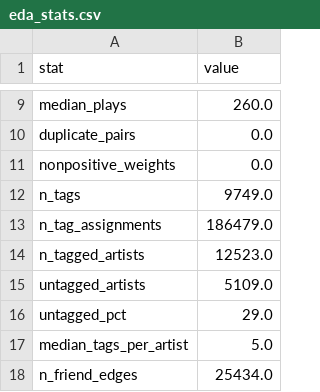
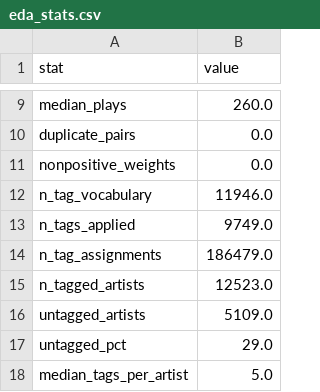
Before and after one commit to paugratacosfuste/recommender-systems-lastfm, a CSV file: docs/eda_stats.csv, drawn as a sheet; only a part is shown, gaps mark what is left out; the shorter side is filled out with more unchanged rows.

Commit message:
fix: audit findings - tag vocabulary vs applied wording, ALS timing prose
From the independent pre-submission audit:
- Tag-count inconsistency: report now distinguishes the 11,946-tag vocabulary from the
  9,749 tags actually applied (eda_stats.py adds n_tag_vocabulary/n_tags_applied; both
  section 2 and 3.1 read the generated CSV).
- ALS fit-time prose made timing-robust ('several seconds' instead of a run-specific 6.3s).
Deck [Author]/[Date] placeholders still pending the author's name.

```diff
--- a/docs/eda_stats.csv
+++ b/docs/eda_stats.csv
@@ -11,3 +11,4 @@ duplicate_pairs,0.0
 nonpositive_weights,0.0
-n_tags,9749.0
+n_tag_vocabulary,11946.0
+n_tags_applied,9749.0
 n_tag_assignments,186479.0
```
Also changed, not shown: 3 other files.
